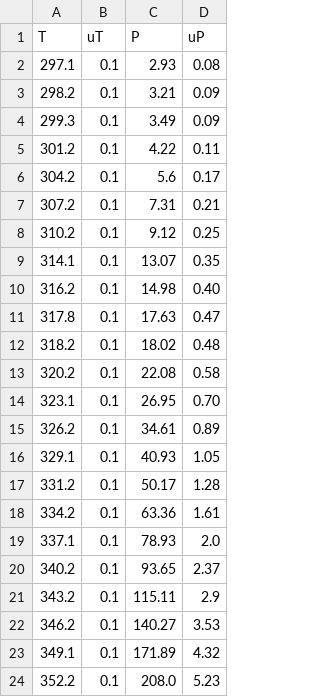
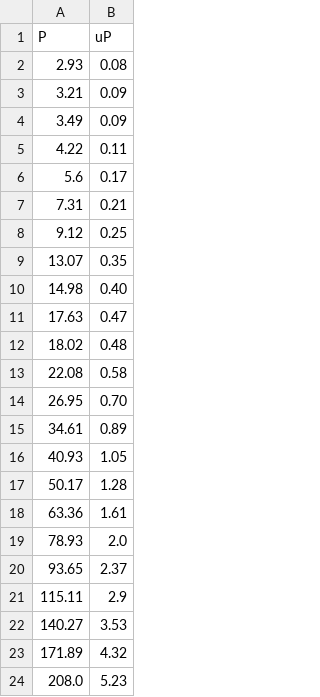
Before and after one commit to ddss/MT_PEU, a CSV file: Examples/Example_3_the_basics/data_example3.csv, drawn as a sheet; the diff names each change by its address in the sheet, - before the commit and + after, or states it on an @@ line.

```diff
--- a/Examples/Example_3_the_basics/data_example3.csv
+++ b/Examples/Example_3_the_basics/data_example3.csv
-column A (T), rows 2-24: 297.1 | 298.2 | 299.3 | 301.2 | 304.2 | 307.2 | 310.2 | 314.1 | 316.2 | 317.8 | 318.2 | 320.2 | 323.1 | 326.2 | 329.1 | 331.2 | 334.2 | 337.1 | 340.2 | 343.2 | 346.2 | 349.1 | 352.2
-column B (uT), rows 2-24: all 0.1
```
Also changed, not shown: 2 other files.
